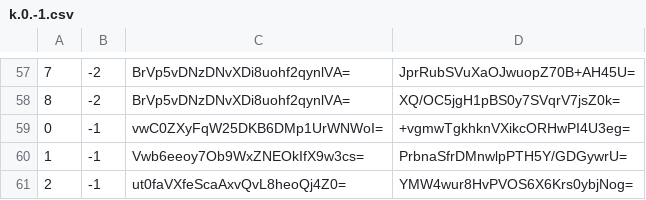
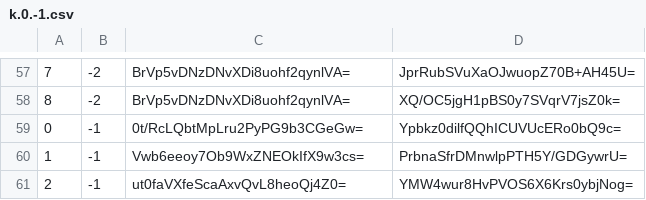
Before and after one commit to piperdeck/Fungi-Maps, a CSV file: Overworld/tiles/zoom.-1/metadata/k.0.-1.csv, drawn as a sheet; only a part is shown, gaps mark what is left out.

```diff
--- a/Overworld/tiles/zoom.-1/metadata/k.0.-1.csv
+++ b/Overworld/tiles/zoom.-1/metadata/k.0.-1.csv
@@ -58,3 +58,3 @@
 8,-2,BrVp5vDNzDNvXDi8uohf2qynlVA=,XQ/OC5jgH1pBS0y7SVqrV7jsZ0k=
-0,-1,vwC0ZXyFqW25DKB6DMp1UrWNWoI=,+vgmwTgkhknVXikcORHwPI4U3eg=
+0,-1,0t/RcLQbtMpLru2PyPG9b3CGeGw=,Ypbkz0dilfQQhICUVUcERo0bQ9c=
 1,-1,Vwb6eeoy7Ob9WxZNEOkIfX9w3cs=,PrbnaSfrDMnwlpPTH5Y/GDGywrU=
```
Also changed, not shown: Overworld/tiles/zoom.-1/metadata/k.0.0.csv, Overworld/tiles/zoom.-2/metadata/k.0.-1.csv, 13 other files.
